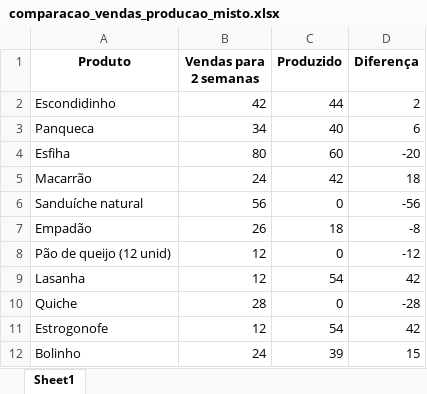
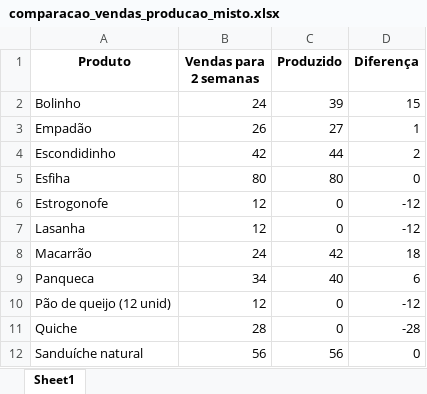
Before and after one commit to GuilhermeCF10/Otimizacao_Producao, an Excel workbook: misto/comparacao_vendas_producao_misto.xlsx, sheet Sheet1, drawn as a sheet; values as stored, in another font and other column widths than the file's, no borders; removed rows and columns are numbered as before the commit, all else as after; the diff names each change by its address in the sheet, - before the commit and + after, or states it on an @@ line.

```diff
--- a/misto/comparacao_vendas_producao_misto.xlsx (sheet Sheet1)
+++ b/misto/comparacao_vendas_producao_misto.xlsx (sheet Sheet1)
@@ row 12 moved to row 2: Bolinho @@
+row 3: Empadão | 26 | 27 | 1
+row 5: Esfiha | 80 | 80 | 0
+row 6: Estrogonofe | 12 | 0 | -12
+row 7: Lasanha | 12 | 0 | -12
@@ row 5 moved to row 8: Macarrão @@
-row 4: Esfiha | 80 | 60 | -20
-row 6: Sanduíche natural | 56 | 0 | -56
-row 7: Empadão | 26 | 18 | -8
-row 9: Lasanha | 12 | 54 | 42
-row 11: Estrogonofe | 12 | 54 | 42
+row 12: Sanduíche natural | 56 | 56 | 0
```
Also changed, not shown: max_margem_contrib/combinacoes_validas.xlsx, max_margem_contrib/comparacao_vendas_producao.xlsx, 28 other files.
